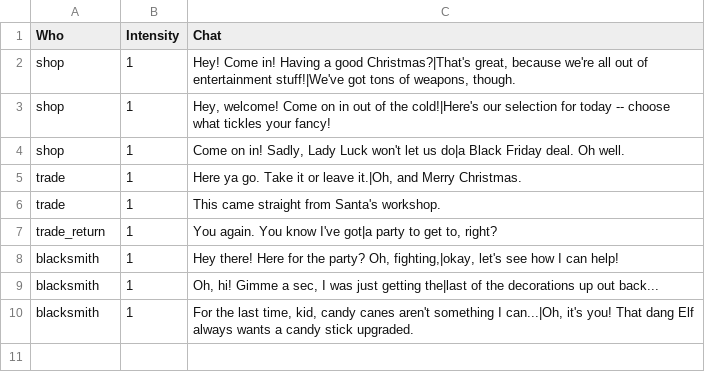
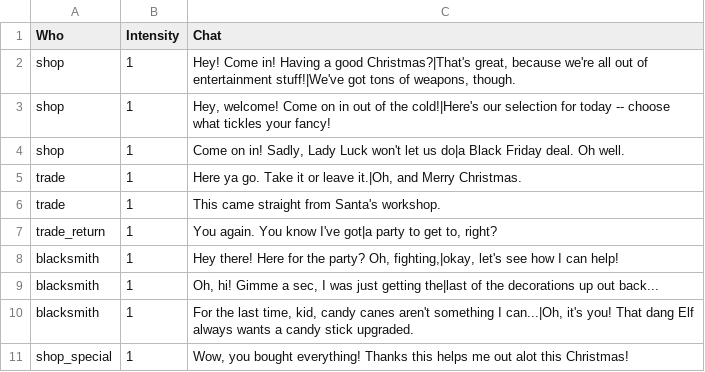
Before and after one commit to ncrecc/christmasspecial, a CSV file: data/text/cutscenes/shopkeepers.csv, drawn as a sheet; the diff names each change by its address in the sheet, - before the commit and + after, or states it on an @@ line.

Commit message:
cutscene and other fixes

```diff
--- a/data/text/cutscenes/shopkeepers.csv
+++ b/data/text/cutscenes/shopkeepers.csv
+row 11: shop_special | 1 | Wow, you bought everything! Thanks this helps me out alot this Christmas!
```
Also changed, not shown: 6 other files.
